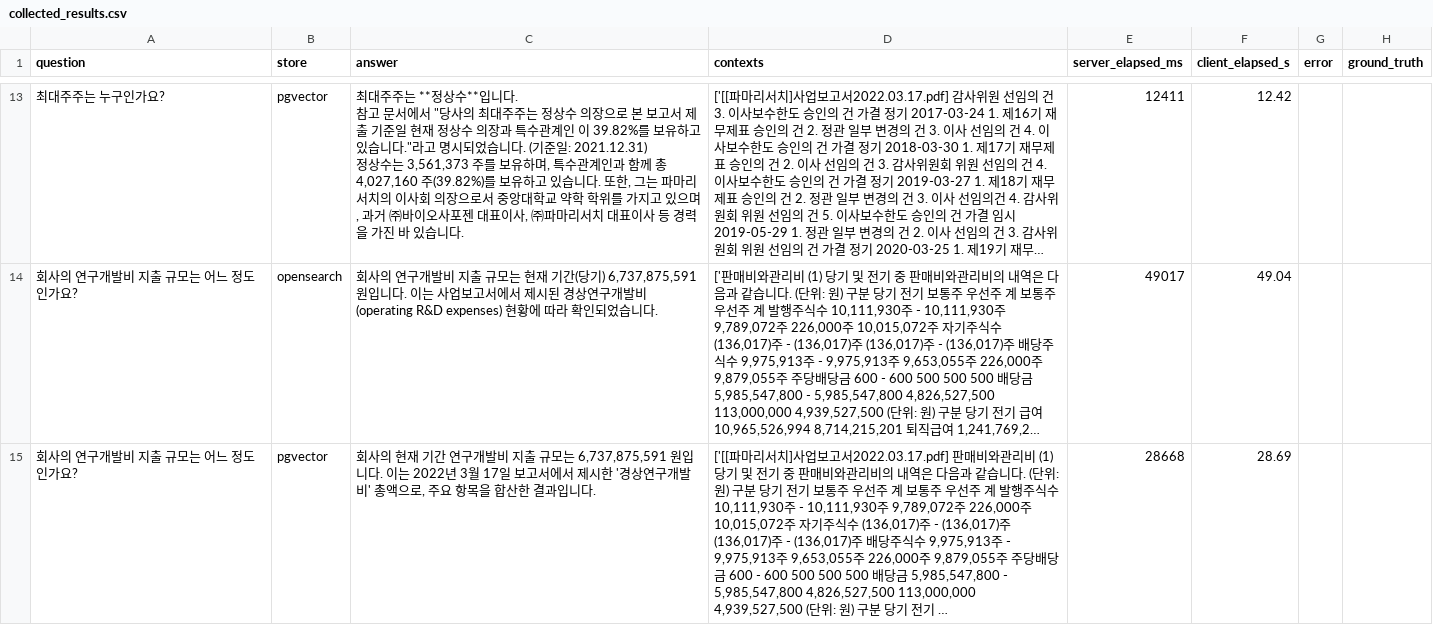
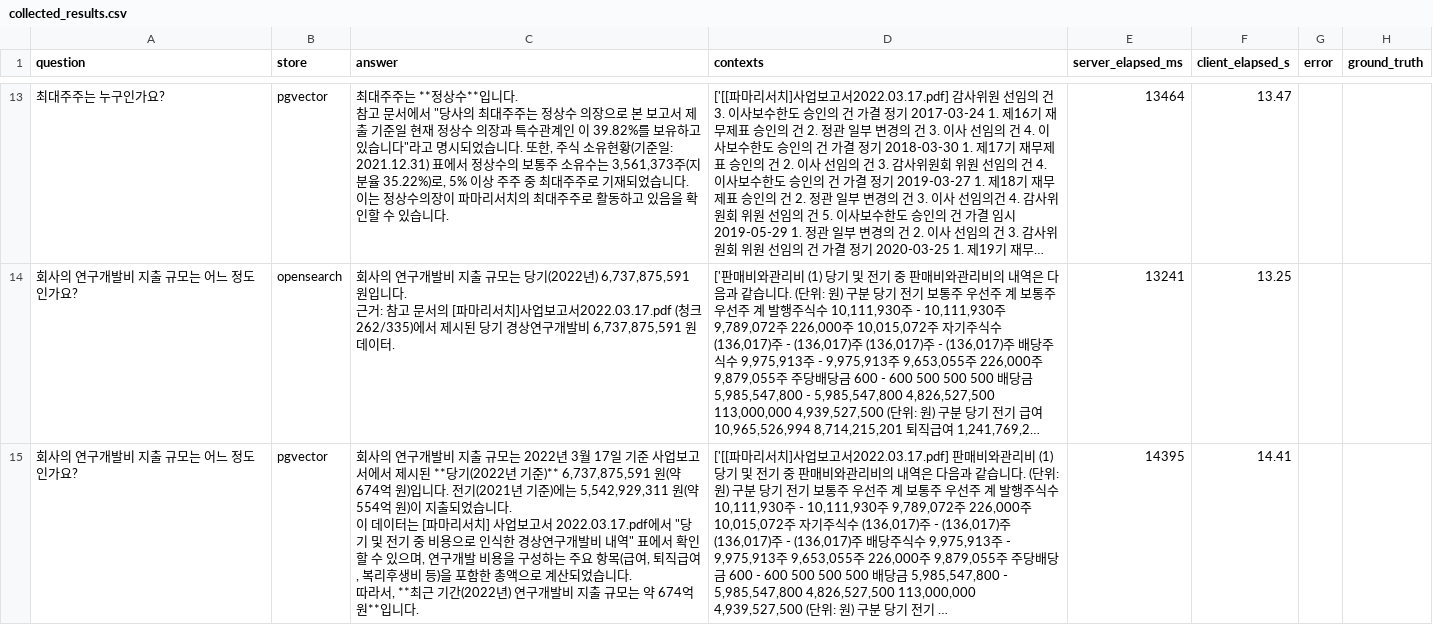
Before and after one commit to donky225/myAiProject, a CSV file: collected_results.csv, drawn as a sheet; only a part is shown, gaps mark what is left out; long unchanged cells end in …; ↵ is a line break in a cell; the diff covers the shown part only; the diff names each change by its address in the sheet, - before the commit and + after, or states it on an @@ line.

```diff
--- a/collected_results.csv
+++ b/collected_results.csv
-C13 (answer): …있습니다."라고 명시되었습니다. (기준일: 2021.12.31) ↵ 정상수는 3,561,373 주를 보유하며, 특수관계인과 함께 총 4,027,160 주(39.82%)를 보유하고 있습니다. 또한, 그는 파마리서치의 이사회 의장으로서 중앙대학교 약학 학위를 가지고 있으며, 과거 ㈜바이오사포젠 대표이사, ㈜파마리서치 대표이사 등 경력을 가진 바 있습니…
+C13 (answer): …있습니다"라고 명시되었습니다. 또한, 주식 소유현황(기준일: 2021.12.31) 표에서 정상수의 보통주 소유수는 3,561,373주(지분율 35.22%)로, 5% 이상 주주 중 최대주주로 기재되었습니다. 이는 정상수의장이 파마리서치의 최대주주로 활동하고 있음을 확인할 수 있습니…
-E13 (server_elapsed_ms): 12411
+E13 (server_elapsed_ms): 13464
-F13 (client_elapsed_s): 12.42
+F13 (client_elapsed_s): 13.47
-C14 (answer): …규모는 현재 기간(당기) 6,737,875,591 원입니다. 이는 사업보고서에서 제시된 경상연구개발비(operating R&D expenses) 현황에 따라 확인되었습니다.
+C14 (answer): …규모는 당기(2022년) 6,737,875,591 원입니다. ↵ 근거: 참고 문서의 [파마리서치]사업보고서2022.03.17.pdf (청크 262/335)에서 제시된 당기 경상연구개발비 6,737,875,591 원 데이터.
-E14 (server_elapsed_ms): 49017
+E14 (server_elapsed_ms): 13241
-F14 (client_elapsed_s): 49.04
+F14 (client_elapsed_s): 13.25
-C15 (answer): 회사의 현재 기간 연구개발비 지출 규모는 6,737,875,591 원입니다. 이는 2022년 3월 17일 보고서에서 제시한 '경상연구개발비' 총액으로, 주요 항목을 합산한 결과입니다.
+C15 (answer): 회사의 연구개발비 지출 규모는 2022년 3월 17일 기준 사업보고서에서 제시된 **당기(2022년 기준)** 6,737,875,591 원(약 674억 원)입니다. 전기(2021년 기준)에는 5,542,929,311 원(약 554억 원)이 지출되었습니다. ↵ 이 데이터는 [파마리서치] 사업보고서 2022.03.17.pdf에서 "당기 및 전기 중 비용으로 인식한 경상연구개발비 내역" 표에서 확인할 수 있으며, 연구개발 비용을 구성하는 주요 항목(급여, 퇴직급여, 복리후생비 등)을 포함한 총액으로 계산되었습니다. ↵ 따라서, **최근 기간(2022년) 연구개발비 지출 규모는 약 674억 원**입니다.
-E15 (server_elapsed_ms): 28668
+E15 (server_elapsed_ms): 14395
-F15 (client_elapsed_s): 28.69
+F15 (client_elapsed_s): 14.41
```
Also changed, not shown: 3 added rows, 3 removed rows and 42 edited cells elsewhere in this file, 6 other files.
